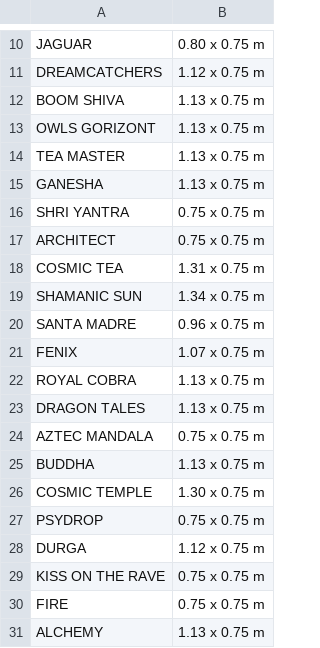
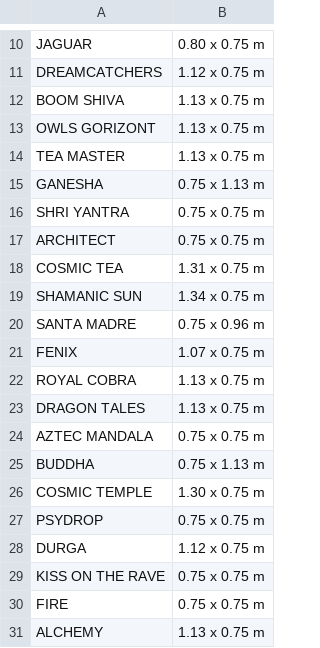
Before and after one commit to anahartlab/ar, a CSV file: paintings.csv, drawn as a sheet; only a part is shown, gaps mark what is left out; the diff covers the shown part only.

```diff
--- a/paintings.csv
+++ b/paintings.csv
@@ -14,3 +14,3 @@ OWLS GORIZONT,1.13 x 0.75 m
 TEA MASTER,1.13 x 0.75 m
-GANESHA,1.13 x 0.75 m
+GANESHA,0.75 x 1.13 m
 SHRI YANTRA,0.75 x 0.75 m
@@ -19,3 +19,3 @@ COSMIC TEA,1.31 x 0.75 m
 SHAMANIC SUN,1.34 x 0.75 m
-SANTA MADRE,0.96 x 0.75 m
+SANTA MADRE,0.75 x 0.96 m
 FENIX,1.07 x 0.75 m
@@ -24,3 +24,3 @@ DRAGON TALES,1.13 x 0.75 m
 AZTEC MANDALA,0.75 x 0.75 m
-BUDDHA,1.13 x 0.75 m
+BUDDHA,0.75 x 1.13 m
 COSMIC TEMPLE,1.30 x 0.75 m
```
Also changed, not shown: 9 edited cells elsewhere in this file, 27 other files.
